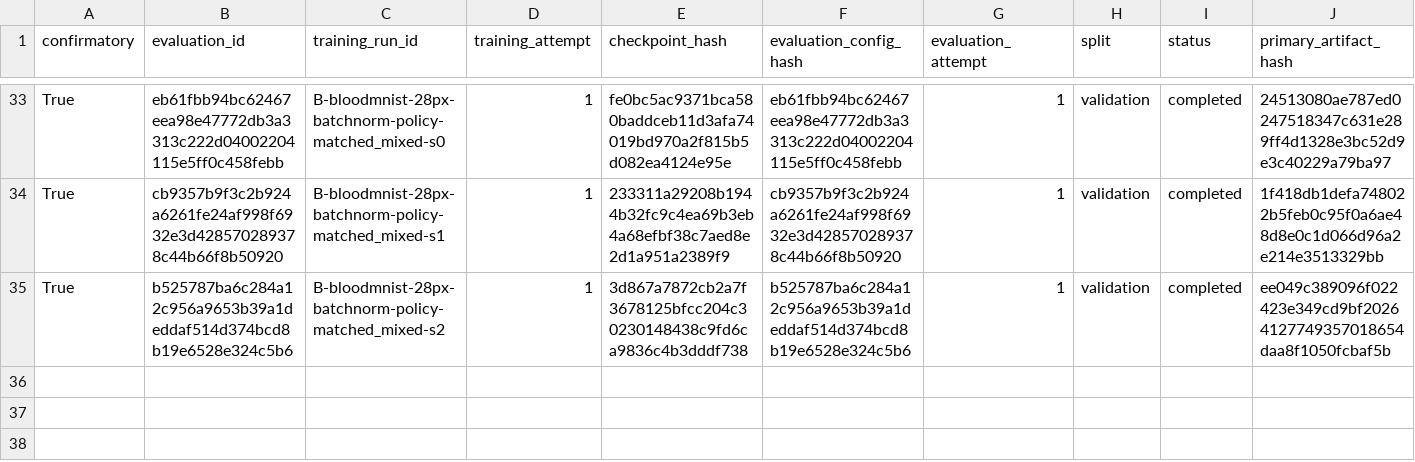
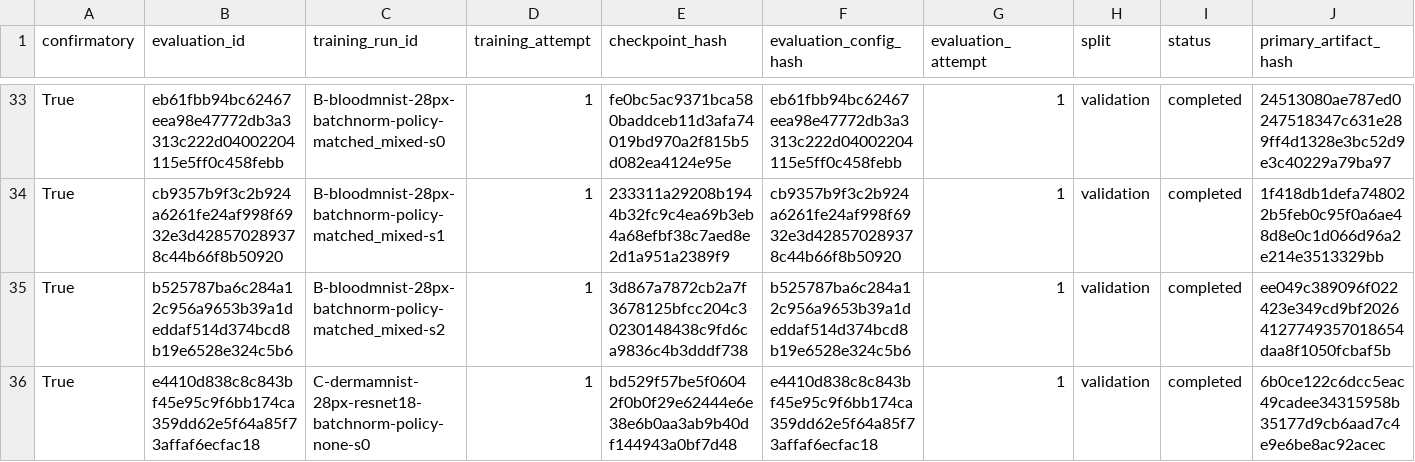
Before and after one commit to ArpanKumarM/when-tta-hurts, a CSV file: artifacts/ledger_validation_evaluation.csv, drawn as a sheet; only a part is shown, gaps mark what is left out; rows hold the shown columns only; the diff names each change by its address in the sheet, - before the commit and + after, or states it on an @@ line.

```diff
--- a/artifacts/ledger_validation_evaluation.csv
+++ b/artifacts/ledger_validation_evaluation.csv
+row 36: True | e4410d838c8c843bf45e95c9f6bb174ca359dd62e5f64a85f73affaf6ecfac18 | C-dermamnist-28px-resnet18-batchnorm-policy-none-s0 | 1 | bd529f57be5f06042f0b0f29e62444e6e38e6b0aa3ab9b40df144943a0bf7d48 | e4410d838c8c843bf45e95c9f6bb174ca359dd62e5f64a85f73affaf6ecfac18 | 1 | validation | completed | 6b0ce122c6dcc5eac49cadee34315958b35177d9cb6aad7c4e9e6be8ac92acec
```
Also changed, not shown: 1 other file.
